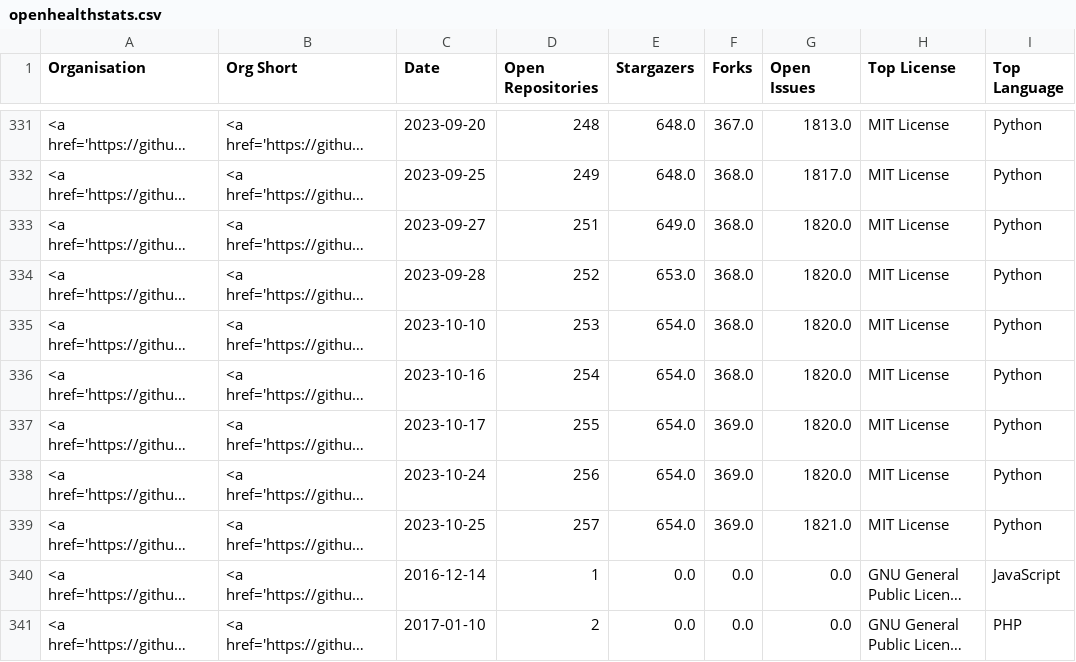
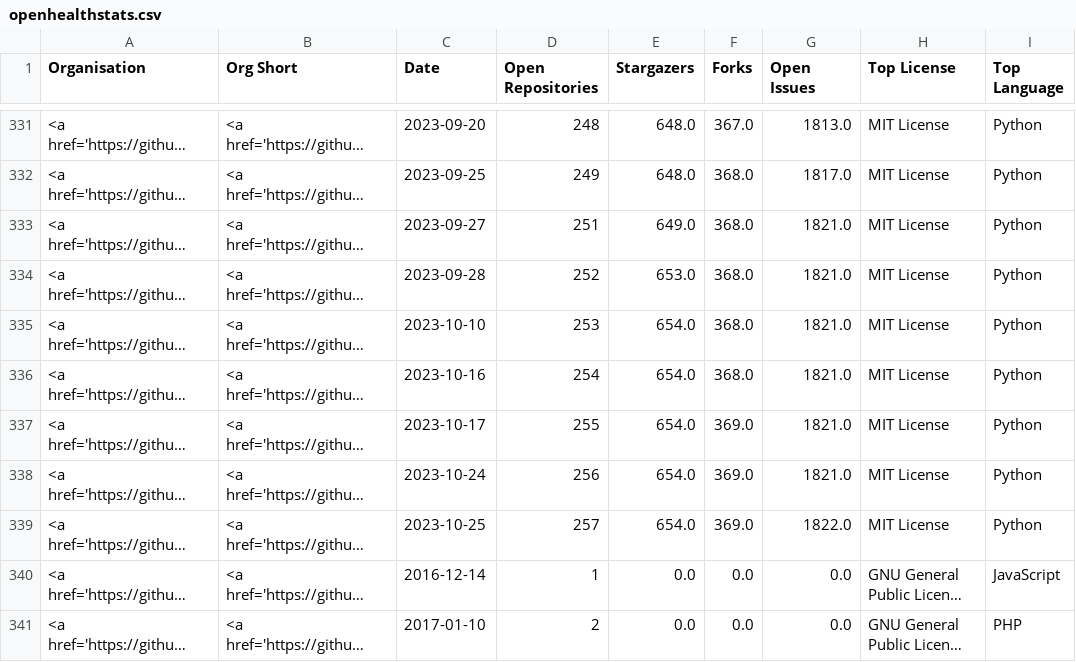
Before and after one commit to nhsengland/open-health-statistics, a CSV file: assets/data/openhealthstats.csv, drawn as a sheet; only a part is shown, gaps mark what is left out; long unchanged cells end in …; the diff names each change by its address in the sheet, - before the commit and + after, or states it on an @@ line.

```diff
--- a/assets/data/openhealthstats.csv
+++ b/assets/data/openhealthstats.csv
-G333:G338 (Open Issues): 1820.0
+G333:G338 (Open Issues): 1821.0
-G339 (Open Issues): 1821.0
+G339 (Open Issues): 1822.0
```
Also changed, not shown: 3 other files.
